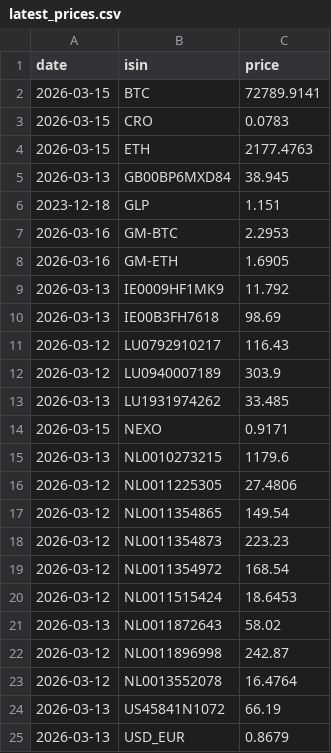
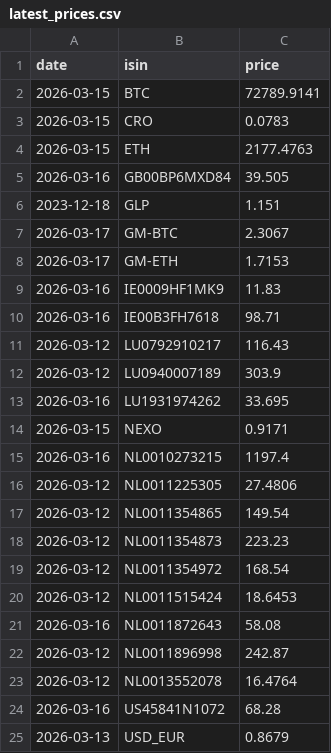
Before and after one commit to r-f1shbot/stockdata, a CSV file: data/latest_prices.csv, drawn as a sheet.

```diff
--- a/data/latest_prices.csv
+++ b/data/latest_prices.csv
@@ -4,13 +4,13 @@ date,isin,price
 2026-03-15,ETH,2177.4763
-2026-03-13,GB00BP6MXD84,38.945
+2026-03-16,GB00BP6MXD84,39.505
 2023-12-18,GLP,1.151
-2026-03-16,GM-BTC,2.2953
-2026-03-16,GM-ETH,1.6905
-2026-03-13,IE0009HF1MK9,11.792
-2026-03-13,IE00B3FH7618,98.69
+2026-03-17,GM-BTC,2.3067
+2026-03-17,GM-ETH,1.7153
+2026-03-16,IE0009HF1MK9,11.83
+2026-03-16,IE00B3FH7618,98.71
 2026-03-12,LU0792910217,116.43
 2026-03-12,LU0940007189,303.9
-2026-03-13,LU1931974262,33.485
+2026-03-16,LU1931974262,33.695
 2026-03-15,NEXO,0.9171
-2026-03-13,NL0010273215,1179.6
+2026-03-16,NL0010273215,1197.4
 2026-03-12,NL0011225305,27.4806
@@ -20,6 +20,6 @@ date,isin,price
 2026-03-12,NL0011515424,18.6453
-2026-03-13,NL0011872643,58.02
+2026-03-16,NL0011872643,58.08
 2026-03-12,NL0011896998,242.87
 2026-03-12,NL0013552078,16.4764
-2026-03-13,US45841N1072,66.19
+2026-03-16,US45841N1072,68.28
 2026-03-13,USD_EUR,0.8679
```
Also changed, not shown: data/prices/GM-BTC.csv, data/prices/GM-ETH.csv, 7 other files.
